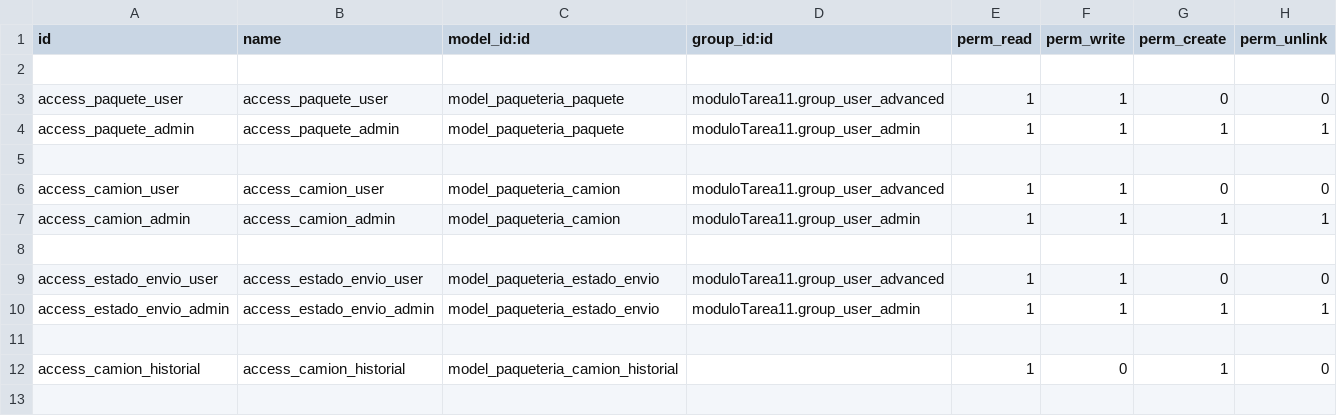
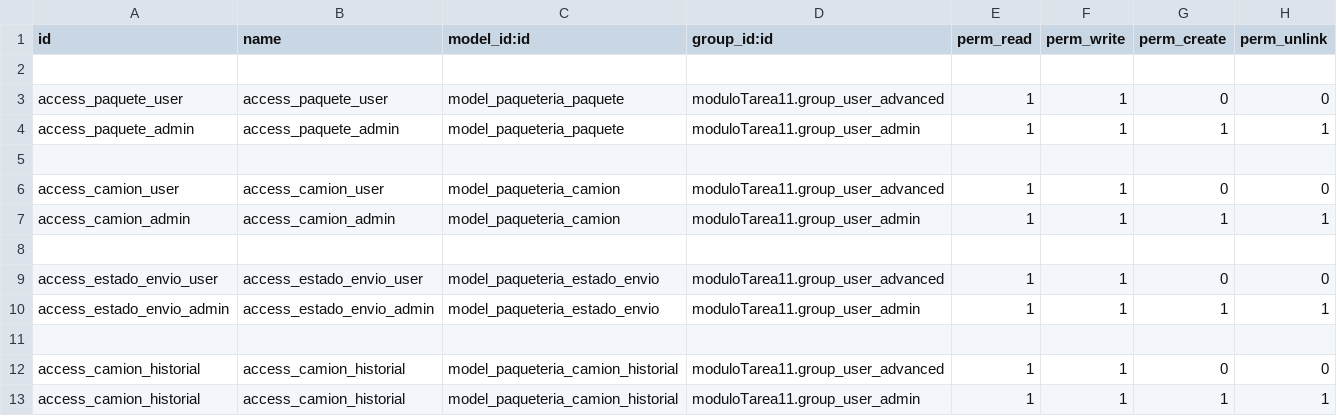
Before and after one commit to IgnacioNC/odoo-modulos, a CSV file: custom-addons/moduloTarea11/security/ir.model.access.csv, drawn as a sheet.

Commit message:
Cambio permisos

```diff
--- a/custom-addons/moduloTarea11/security/ir.model.access.csv
+++ b/custom-addons/moduloTarea11/security/ir.model.access.csv
@@ -11,2 +11,3 @@ access_estado_envio_admin,access_estado_envio_admin,model_paqueteria_estado_envi
 
-access_camion_historial,access_camion_historial,model_paqueteria_camion_historial,,1,0,1,0
+access_camion_historial,access_camion_historial,model_paqueteria_camion_historial,moduloTarea11.group_user_advanced,1,1,0,0
+access_camion_historial,access_camion_historial,model_paqueteria_camion_historial,moduloTarea11.group_user_admin,1,1,1,1
```
